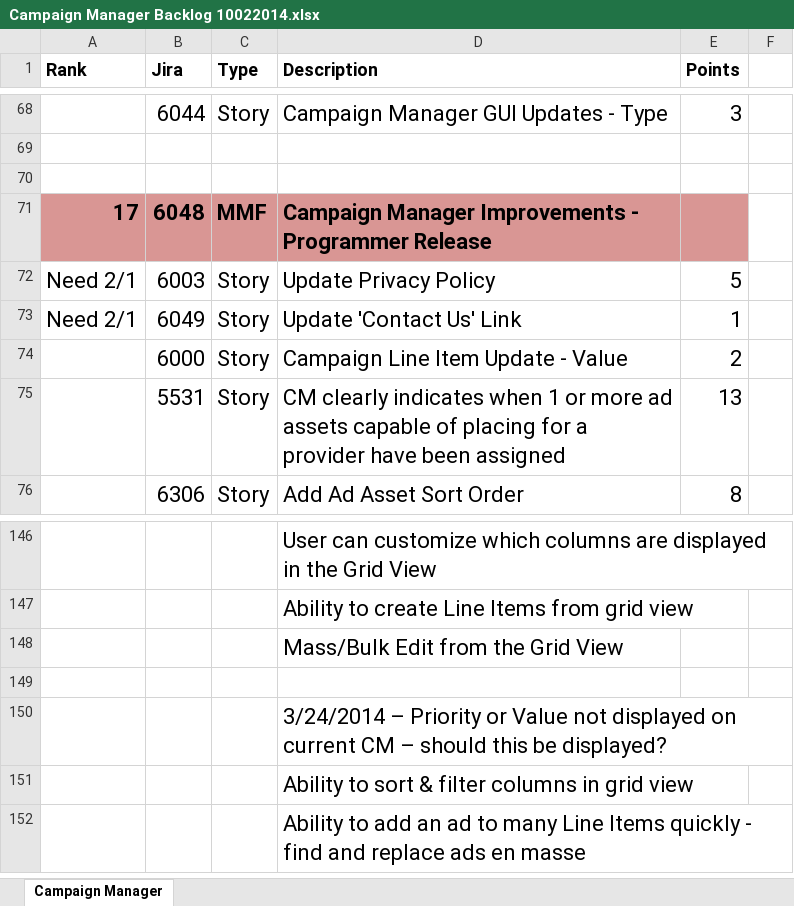
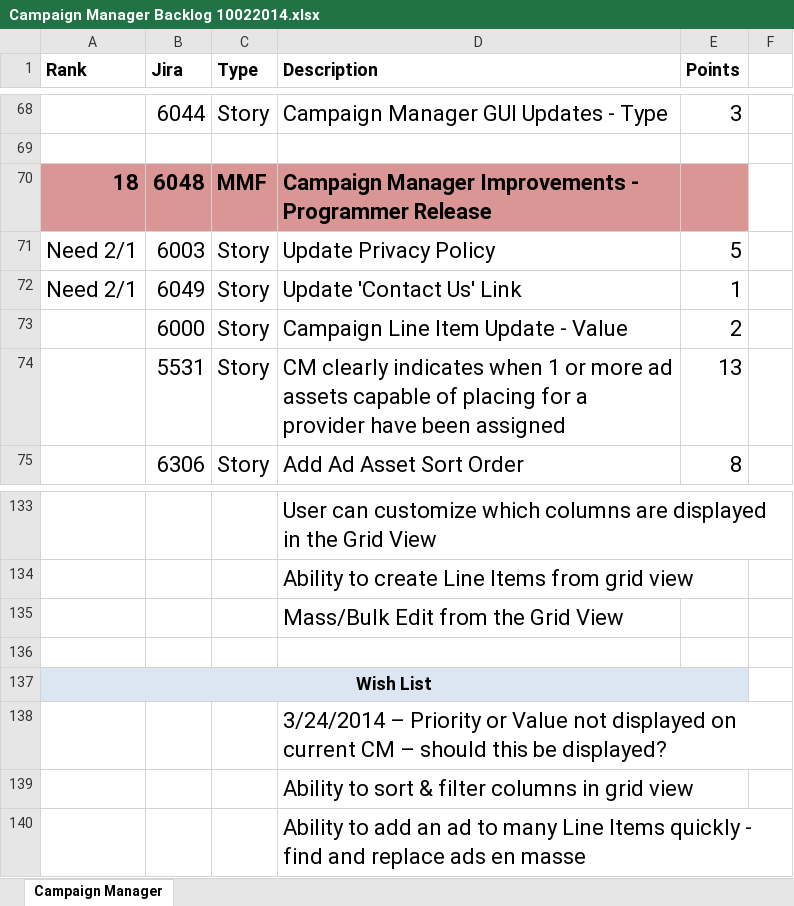
Before and after one commit to mmunhall/backlog-preso, an Excel workbook: notes/Campaign Manager Backlog 10022014.xlsx, sheet Campaign Manager, drawn as a sheet; only a part is shown, gaps mark what is left out; values as stored, in another font and other column widths than the file's, no borders; removed rows and columns are numbered as before the commit, all else as after; the diff covers the shown part only; the diff names each change by its address in the sheet, - before the commit and + after, or states it on an @@ line.

```diff
--- a/notes/Campaign Manager Backlog 10022014.xlsx (sheet Campaign Manager)
+++ b/notes/Campaign Manager Backlog 10022014.xlsx (sheet Campaign Manager)
@@ column A (Rank) renumbered between rows 23 and 111 @@
-row 70: (empty)
+row 137: Wish List
```
Also changed, not shown: 12 removed rows and 4 edited cells elsewhere in this sheet, 1 other file.
